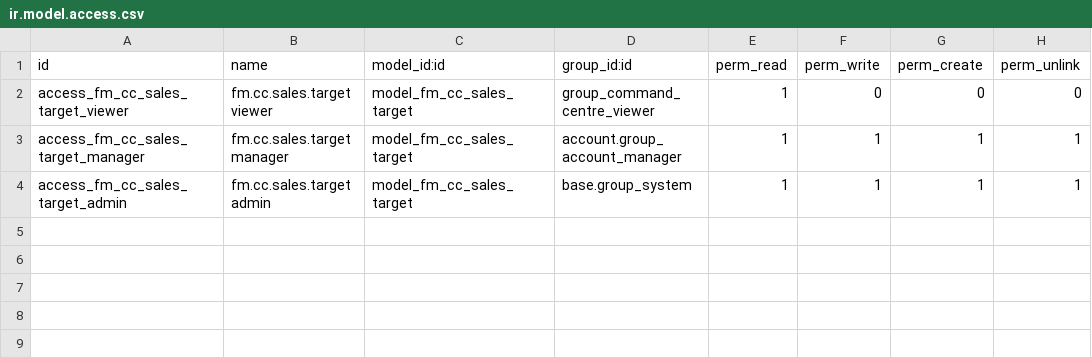
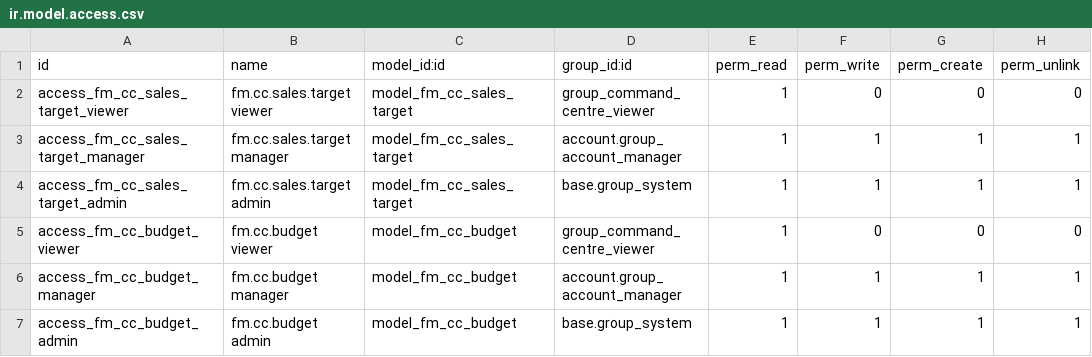
Before and after one commit to Core2Plus-odoo/core2plus-odoo-aabaan-services, a CSV file: addons/fm_command_centre/security/ir.model.access.csv, drawn as a sheet; the diff names each change by its address in the sheet, - before the commit and + after, or states it on an @@ line.

```diff
--- a/addons/fm_command_centre/security/ir.model.access.csv
+++ b/addons/fm_command_centre/security/ir.model.access.csv
+row 5: access_fm_cc_budget_viewer | fm.cc.budget viewer | model_fm_cc_budget | group_command_centre_viewer | 1 | 0 | 0 | 0
+row 6: access_fm_cc_budget_manager | fm.cc.budget manager | model_fm_cc_budget | account.group_account_manager | 1 | 1 | 1 | 1
+row 7: access_fm_cc_budget_admin | fm.cc.budget admin | model_fm_cc_budget | base.group_system | 1 | 1 | 1 | 1
```
Also changed, not shown: 8 other files.
